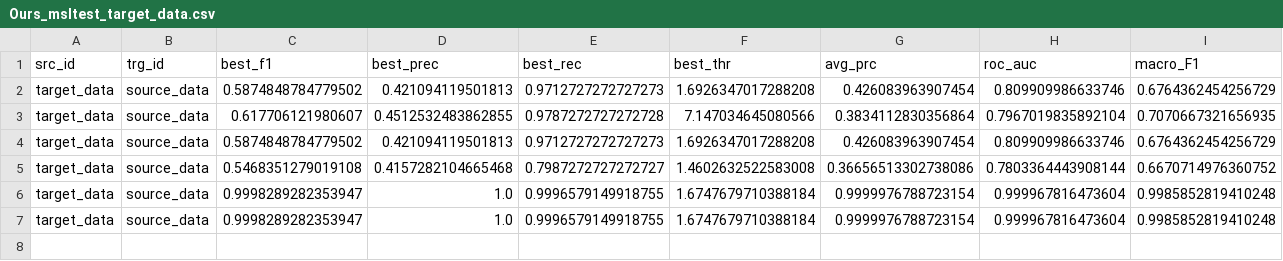
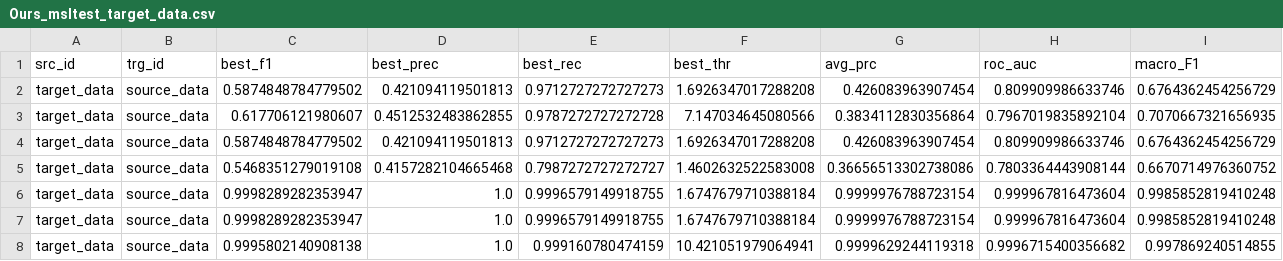
Before and after one commit to lun0222/DACAD, a CSV file: Ours_msltest_target_data.csv, drawn as a sheet.

```diff
--- a/Ours_msltest_target_data.csv
+++ b/Ours_msltest_target_data.csv
@@ -7 +7,2 @@ target_data,source_data,0.9998289282353947,1.0,0.9996579149918755,1.674767971038
 target_data,source_data,0.9998289282353947,1.0,0.9996579149918755,1.6747679710388184,0.9999976788723154,0.999967816473604,0.9985852819410248
+target_data,source_data,0.9995802140908138,1.0,0.999160780474159,10.421051979064941,0.9999629244119318,0.9996715400356682,0.997869240514855
```
Also changed, not shown: Ours_msltest_source_data.csv, 12 other files.
